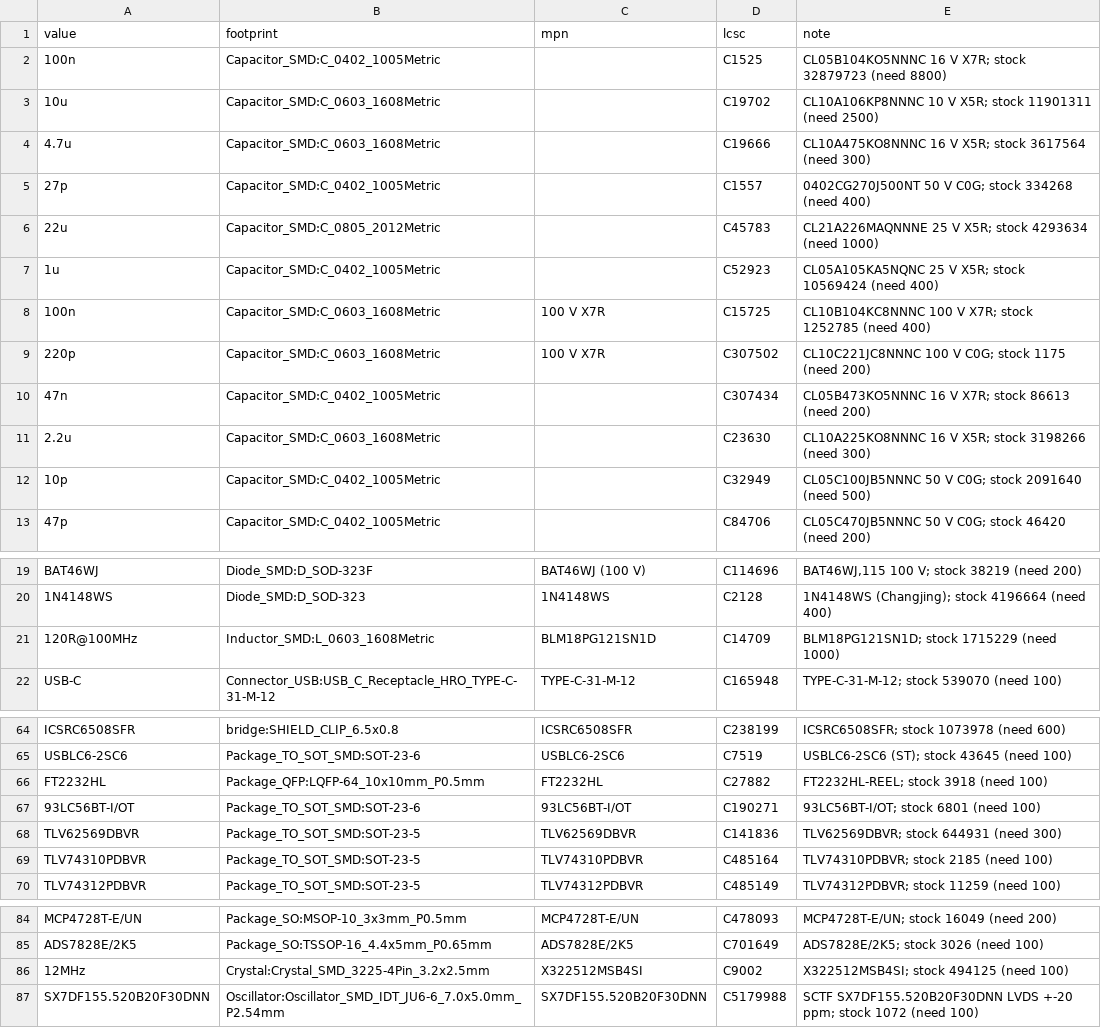
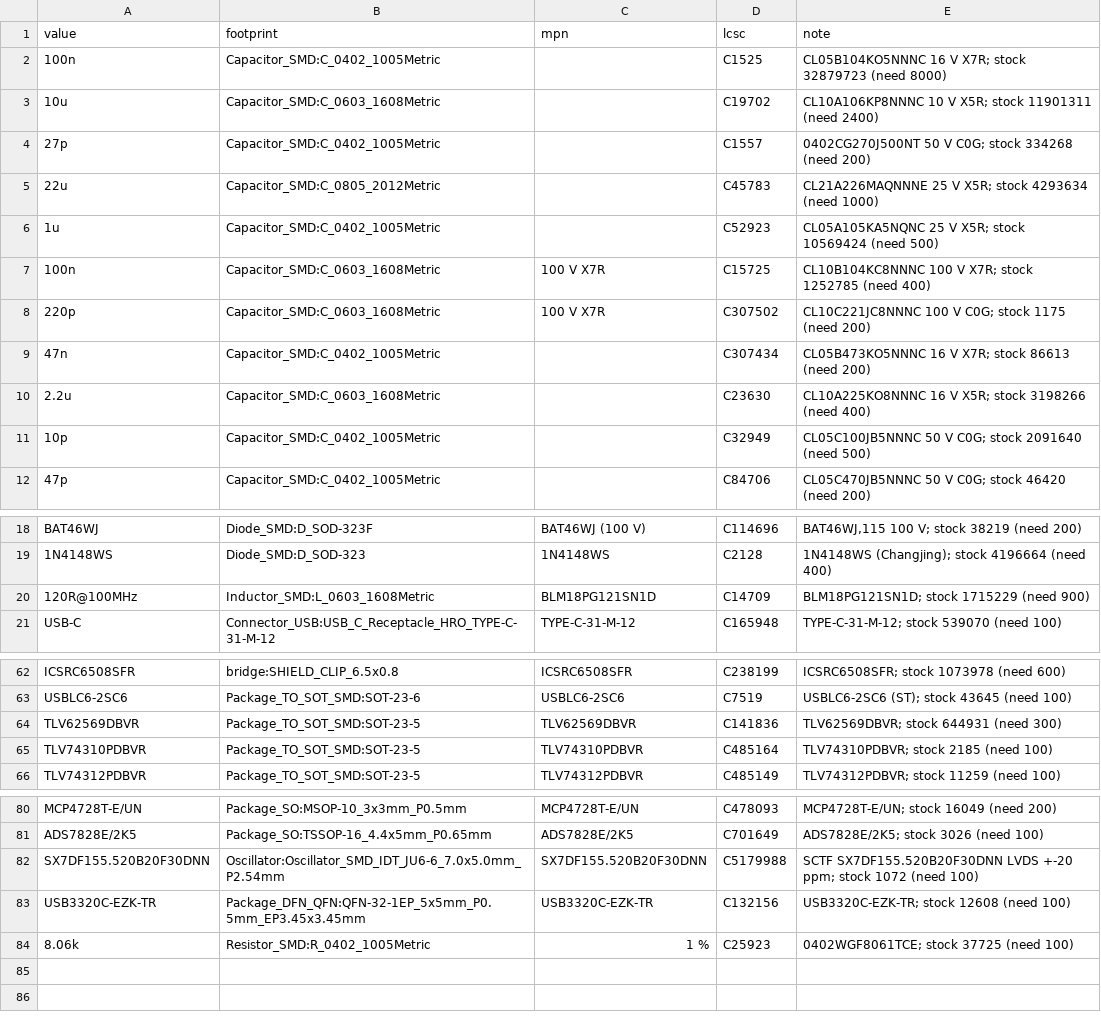
Before and after one commit to alphaonex86/FPGA-USB-GPON-sniffer, a CSV file: pcb/inline/lcsc.csv, drawn as a sheet; only a part is shown, gaps mark what is left out; the diff covers the shown part only.

```diff
--- a/pcb/inline/lcsc.csv
+++ b/pcb/inline/lcsc.csv
@@ -1,8 +1,7 @@
 value,footprint,mpn,lcsc,note
-100n,Capacitor_SMD:C_0402_1005Metric,,C1525,CL05B104KO5NNNC 16 V X7R; stock 32879723 (need 8800)
-10u,Capacitor_SMD:C_0603_1608Metric,,C19702,CL10A106KP8NNNC 10 V X5R; stock 11901311 (need 2500)
-4.7u,Capacitor_SMD:C_0603_1608Metric,,C19666,CL10A475KO8NNNC 16 V X5R; stock 3617564 (need 300)
-27p,Capacitor_SMD:C_0402_1005Metric,,C1557,0402CG270J500NT 50 V C0G; stock 334268 (need 400)
+100n,Capacitor_SMD:C_0402_1005Metric,,C1525,CL05B104KO5NNNC 16 V X7R; stock 32879723 (need 8000)
+10u,Capacitor_SMD:C_0603_1608Metric,,C19702,CL10A106KP8NNNC 10 V X5R; stock 11901311 (need 2400)
+27p,Capacitor_SMD:C_0402_1005Metric,,C1557,0402CG270J500NT 50 V C0G; stock 334268 (need 200)
 22u,Capacitor_SMD:C_0805_2012Metric,,C45783,CL21A226MAQNNNE 25 V X5R; stock 4293634 (need 1000)
-1u,Capacitor_SMD:C_0402_1005Metric,,C52923,CL05A105KA5NQNC 25 V X5R; stock 10569424 (need 400)
+1u,Capacitor_SMD:C_0402_1005Metric,,C52923,CL05A105KA5NQNC 25 V X5R; stock 10569424 (need 500)
 100n,Capacitor_SMD:C_0603_1608Metric,100 V X7R,C15725,CL10B104KC8NNNC 100 V X7R; stock 1252785 (need 400)
@@ -10,3 +9,3 @@ value,footprint,mpn,lcsc,note
 47n,Capacitor_SMD:C_0402_1005Metric,,C307434,CL05B473KO5NNNC 16 V X7R; stock 86613 (need 200)
-2.2u,Capacitor_SMD:C_0603_1608Metric,,C23630,CL10A225KO8NNNC 16 V X5R; stock 3198266 (need 300)
+2.2u,Capacitor_SMD:C_0603_1608Metric,,C23630,CL10A225KO8NNNC 16 V X5R; stock 3198266 (need 400)
 10p,Capacitor_SMD:C_0402_1005Metric,,C32949,CL05C100JB5NNNC 50 V C0G; stock 2091640 (need 500)
@@ -20,3 +19,3 @@ BAT46WJ,Diode_SMD:D_SOD-323F,BAT46WJ (100 V),C114696,"BAT46WJ,115 100 V; stock 3
 1N4148WS,Diode_SMD:D_SOD-323,1N4148WS,C2128,1N4148WS (Changjing); stock 4196664 (need 400)
-120R@100MHz,Inductor_SMD:L_0603_1608Metric,BLM18PG121SN1D,C14709,BLM18PG121SN1D; stock 1715229 (need 1000)
+120R@100MHz,Inductor_SMD:L_0603_1608Metric,BLM18PG121SN1D,C14709,BLM18PG121SN1D; stock 1715229 (need 900)
 USB-C,Connector_USB:USB_C_Receptacle_HRO_TYPE-C-31-M-12,TYPE-C-31-M-12,C165948,TYPE-C-31-M-12; stock 539070 (need 100)
@@ -65,4 +63,2 @@ ICSRC6508SFR,bridge:SHIELD_CLIP_6.5x0.8,ICSRC6508SFR,C238199,ICSRC6508SFR; stock
 USBLC6-2SC6,Package_TO_SOT_SMD:SOT-23-6,USBLC6-2SC6,C7519,USBLC6-2SC6 (ST); stock 43645 (need 100)
-FT2232HL,Package_QFP:LQFP-64_10x10mm_P0.5mm,FT2232HL,C27882,FT2232HL-REEL; stock 3918 (need 100)
-93LC56BT-I/OT,Package_TO_SOT_SMD:SOT-23-6,93LC56BT-I/OT,C190271,93LC56BT-I/OT; stock 6801 (need 100)
 TLV62569DBVR,Package_TO_SOT_SMD:SOT-23-5,TLV62569DBVR,C141836,TLV62569DBVR; stock 644931 (need 300)
@@ -85,3 +81,4 @@ MCP4728T-E/UN,Package_SO:MSOP-10_3x3mm_P0.5mm,MCP4728T-E/UN,C478093,MCP4728T-E/U
 ADS7828E/2K5,Package_SO:TSSOP-16_4.4x5mm_P0.65mm,ADS7828E/2K5,C701649,ADS7828E/2K5; stock 3026 (need 100)
-12MHz,Crystal:Crystal_SMD_3225-4Pin_3.2x2.5mm,X322512MSB4SI,C9002,X322512MSB4SI; stock 494125 (need 100)
 SX7DF155.520B20F30DNN,Oscillator:Oscillator_SMD_IDT_JU6-6_7.0x5.0mm_P2.54mm,SX7DF155.520B20F30DNN,C5179988,SCTF SX7DF155.520B20F30DNN LVDS +-20 ppm; stock 1072 (need 100)
+USB3320C-EZK-TR,Package_DFN_QFN:QFN-32-1EP_5x5mm_P0.5mm_EP3.45x3.45mm,USB3320C-EZK-TR,C132156,USB3320C-EZK-TR; stock 12608 (need 100)
+8.06k,Resistor_SMD:R_0402_1005Metric,1 %,C25923,0402WGF8061TCE; stock 37725 (need 100)
```
Also changed, not shown: 1 removed row and 3 edited cells elsewhere in this file, 14 other files.
